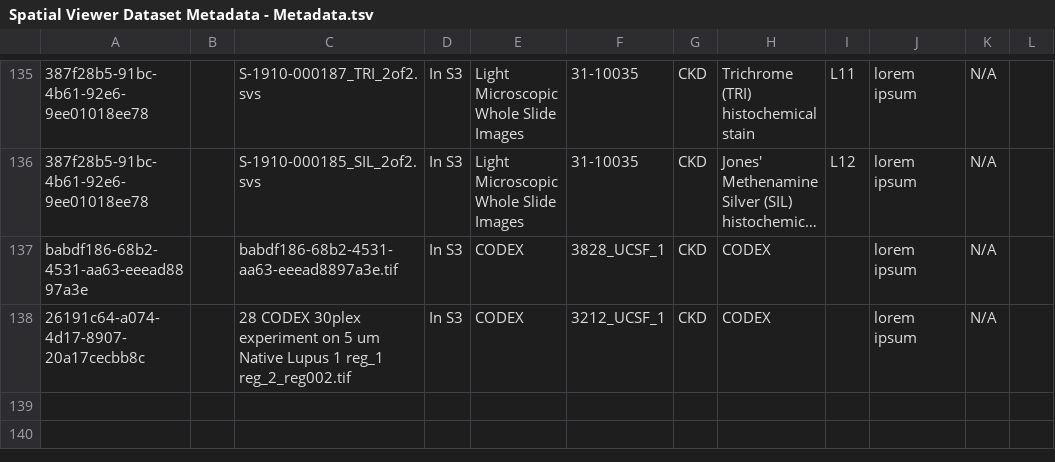
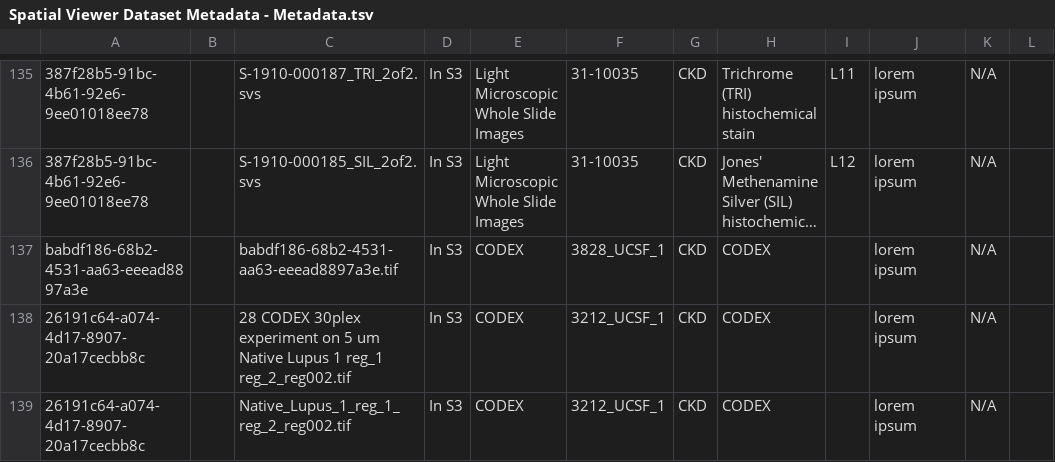
Before and after one commit to KPMP/hubble-web, a TSV file: public/files/Spatial Viewer Dataset Metadata - Metadata.tsv, drawn as a sheet; only a part is shown, gaps mark what is left out; long unchanged cells end in …; the diff names each change by its address in the sheet, - before the commit and + after, or states it on an @@ line.

Commit message:
Add new file

```diff
--- a/public/files/Spatial Viewer Dataset Metadata - Metadata.tsv
+++ b/public/files/Spatial Viewer Dataset Metadata - Metadata.tsv
+row 139: 26191c64-a074-4d17-8907-20a17cecbb8c |  | Native_Lupus_1_reg_1_reg_2_reg002.tif | In S3 | CODEX | 3212_UCSF_1 | CKD | CODEX |  | lorem ipsum | N/A
```
